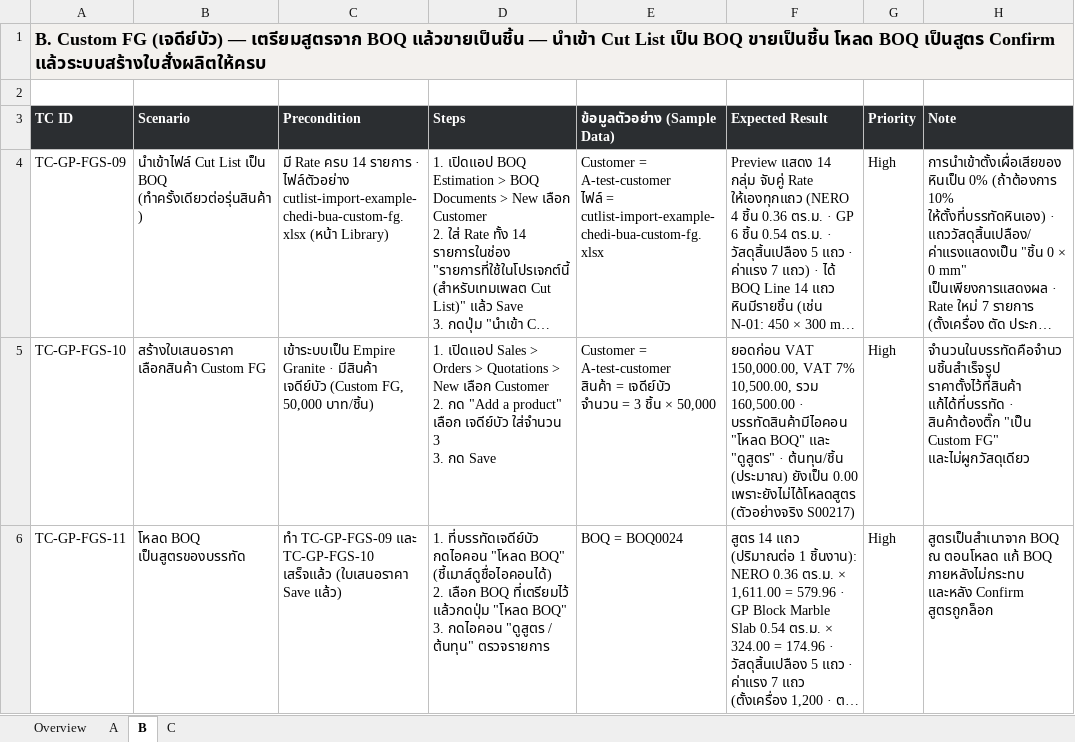
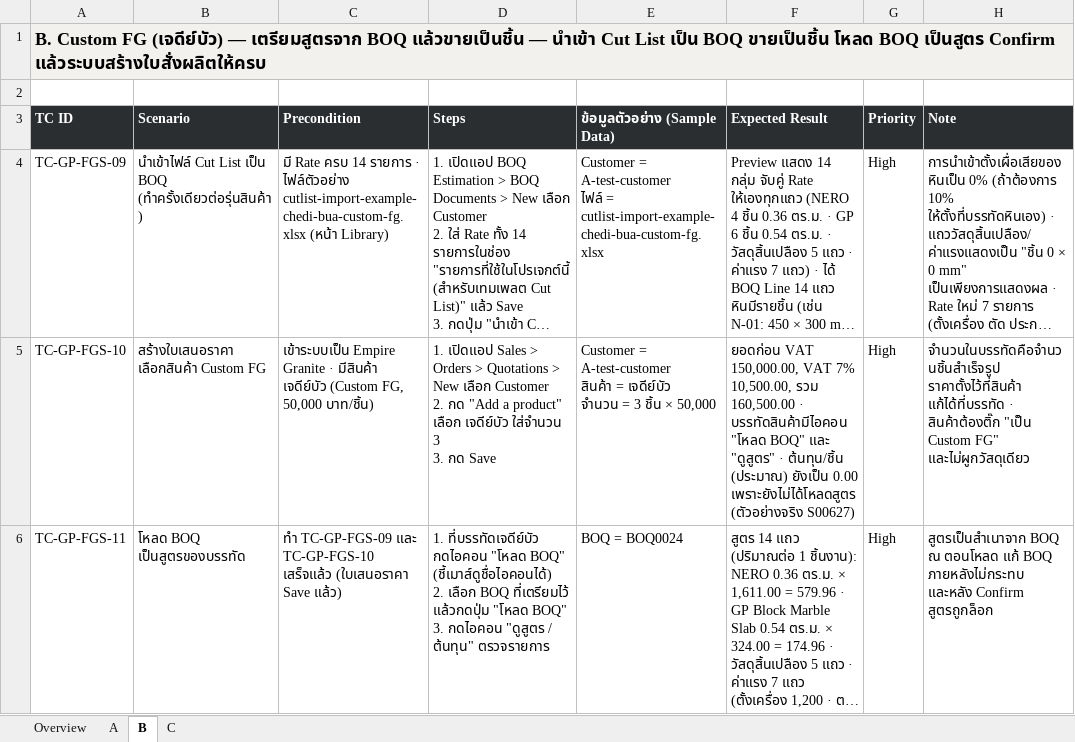
Before and after one commit to soodjarit/emg-o-portal, an Excel workbook: client-docs/test-cases/emg-o-golden-path-fg-countertop-custom.xlsx, sheet B, drawn as a sheet; only a part is shown; long unchanged cells end in …; values as stored, in another font and other column widths than the file's, no borders; the diff covers the shown part only; the diff names each change by its address in the sheet, - before the commit and + after, or states it on an @@ line.

```diff
--- a/client-docs/test-cases/emg-o-golden-path-fg-countertop-custom.xlsx (sheet B)
+++ b/client-docs/test-cases/emg-o-golden-path-fg-countertop-custom.xlsx (sheet B)
-F5 (Expected Result): …เพราะยังไม่ได้โหลดสูตร (ตัวอย่างจริง S00217)
+F5 (Expected Result): …เพราะยังไม่ได้โหลดสูตร (ตัวอย่างจริง S00627)
```
Also changed, not shown: 1 edited cell elsewhere in this sheet, sheet C, sheet A, 22 other files.
